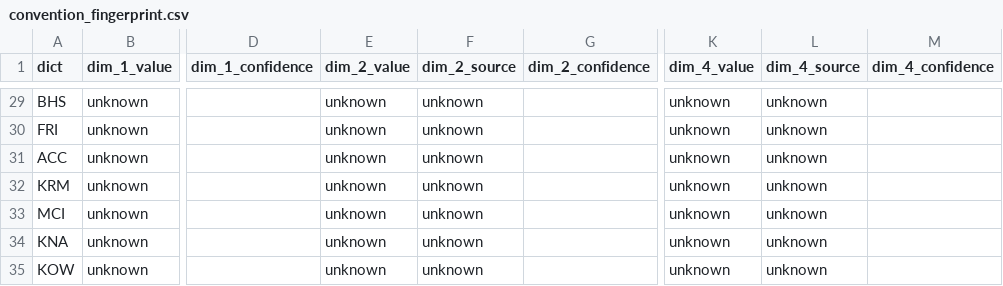
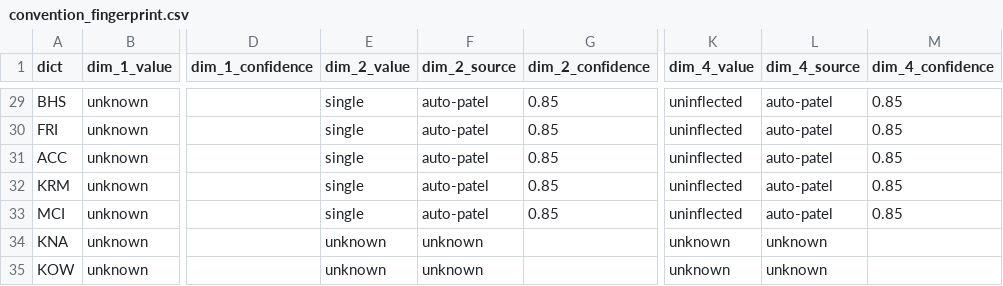
Before and after one commit to sanskrit-lexicon/csl-observatory, a CSV file: data/L0/convention_fingerprint.csv, drawn as a sheet; only a part is shown, gaps mark what is left out; the diff covers the shown part only; the diff names each change by its address in the sheet, - before the commit and + after, or states it on an @@ line.

```diff
--- a/data/L0/convention_fingerprint.csv
+++ b/data/L0/convention_fingerprint.csv
-E29:E33 (dim_2_value): unknown
+E29:E33 (dim_2_value): single
-F29:F33 (dim_2_source): unknown
+F29:F33 (dim_2_source): auto-patel
-G29:G33 (dim_2_confidence): (empty)
+G29:G33 (dim_2_confidence): 0.85
-K29:K33 (dim_4_value): unknown
+K29:K33 (dim_4_value): uninflected
-L29:L33 (dim_4_source): unknown
+L29:L33 (dim_4_source): auto-patel
-M29:M33 (dim_4_confidence): (empty)
+M29:M33 (dim_4_confidence): 0.85
```
Also changed, not shown: 162 edited cells elsewhere in this file, data/L0/annotation_todo.csv, 26 other files.
